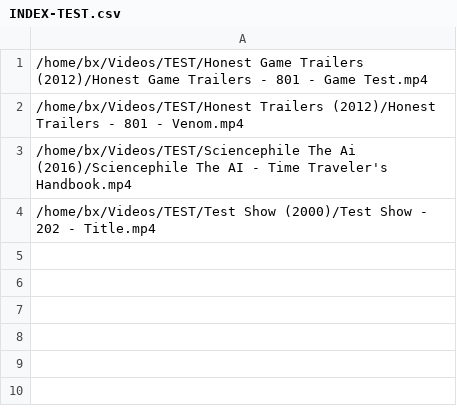
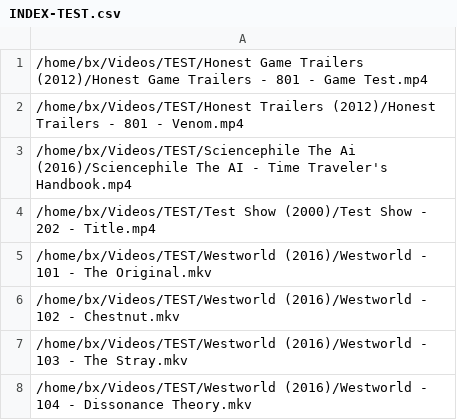
Before and after one commit to Hablakes/B_MEDIA_INDEX, a CSV file: NOTES/INDEX-TEST.csv, drawn as a sheet.

```diff
--- a/NOTES/INDEX-TEST.csv
+++ b/NOTES/INDEX-TEST.csv
@@ -4 +4,5 @@
 "/home/bx/Videos/TEST/Test Show (2000)/Test Show - 202 - Title.mp4"
+"/home/bx/Videos/TEST/Westworld (2016)/Westworld - 101 - The Original.mkv"
+"/home/bx/Videos/TEST/Westworld (2016)/Westworld - 102 - Chestnut.mkv"
+"/home/bx/Videos/TEST/Westworld (2016)/Westworld - 103 - The Stray.mkv"
+"/home/bx/Videos/TEST/Westworld (2016)/Westworld - 104 - Dissonance Theory.mkv"
```
Also changed, not shown: 1 other file.
